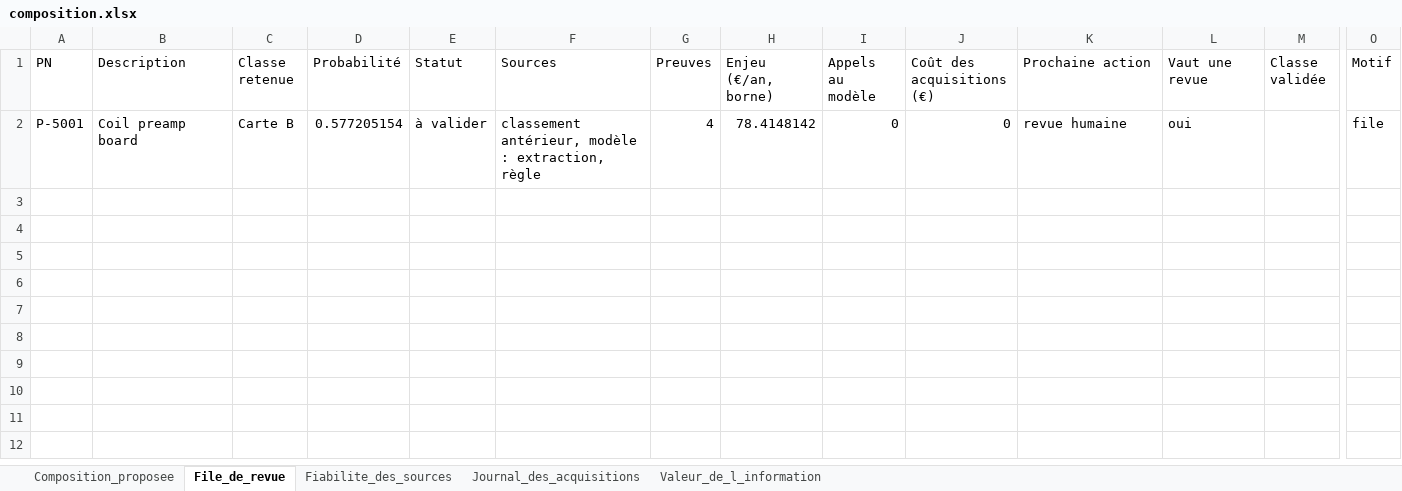
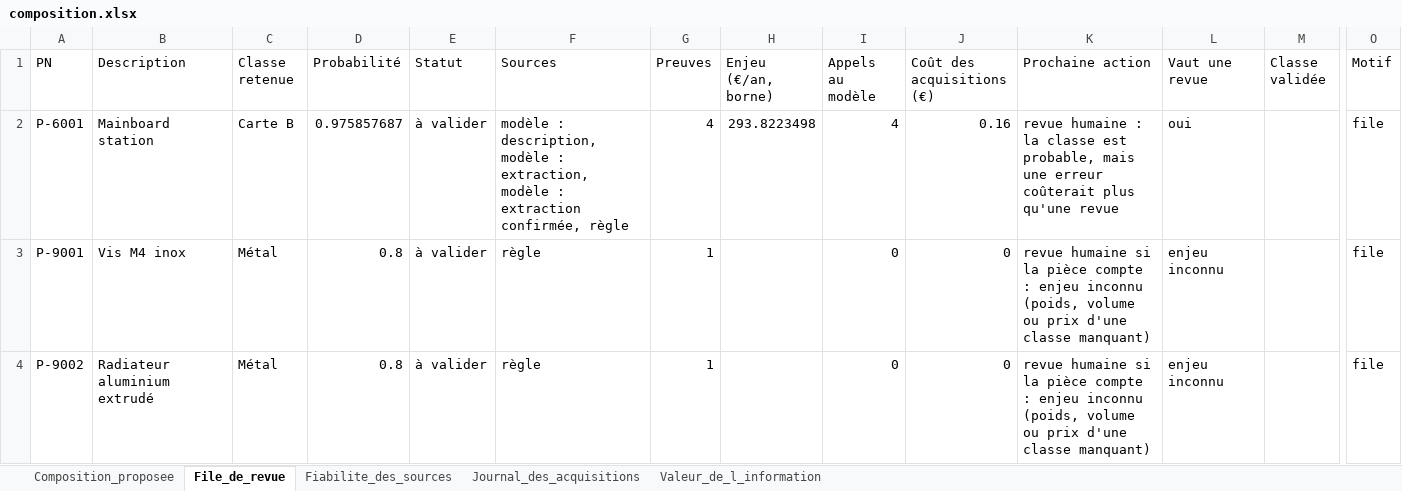
Before and after one commit to Abdelaziz03/AAAI, an Excel workbook: erc_circularite/demo/artefacts/composition/composition.xlsx, sheet File_de_revue, drawn as a sheet; only a part is shown, gaps mark what is left out; values as stored, in another font and other column widths than the file's, no borders; removed rows and columns are numbered as before the commit, all else as after; rows hold the shown columns only; the diff names each change by its address in the sheet, - before the commit and + after, or states it on an @@ line.

```diff
--- a/erc_circularite/demo/artefacts/composition/composition.xlsx (sheet File_de_revue)
+++ b/erc_circularite/demo/artefacts/composition/composition.xlsx (sheet File_de_revue)
-row 2: P-5001 | Coil preamp board | Carte B | 0.577205154 | à valider | classement antérieur, modèle : extraction, règle | 4 | 78.4148142 | 0 | 0 | revue humaine | oui |  | file
+row 2: P-6001 | Mainboard station | Carte B | 0.975857687 | à valider | modèle : description, modèle : extraction, modèle : extraction confirmée, règle | 4 | 293.8223498 | 4 | 0.16 | revue humaine : la classe est probable, mais une erreur coûterait plus qu'une revue | oui |  | file
+row 3: P-9001 | Vis M4 inox | Métal | 0.8 | à valider | règle | 1 |  | 0 | 0 | revue humaine si la pièce compte : enjeu inconnu (poids, volume ou prix d'une classe manquant) | enjeu inconnu |  | file
+row 4: P-9002 | Radiateur aluminium extrudé | Métal | 0.8 | à valider | règle | 1 |  | 0 | 0 | revue humaine si la pièce compte : enjeu inconnu (poids, volume ou prix d'une classe manquant) | enjeu inconnu |  | file
```
Also changed, not shown: sheet Composition_proposee, sheet Journal_des_acquisitions, sheet Fiabilite_des_sources, erc_circularite/demo/artefacts/00_sources/00_sources.xlsx, erc_circularite/demo/artefacts/01_classement/01_classement.xlsx, 17 other files.
